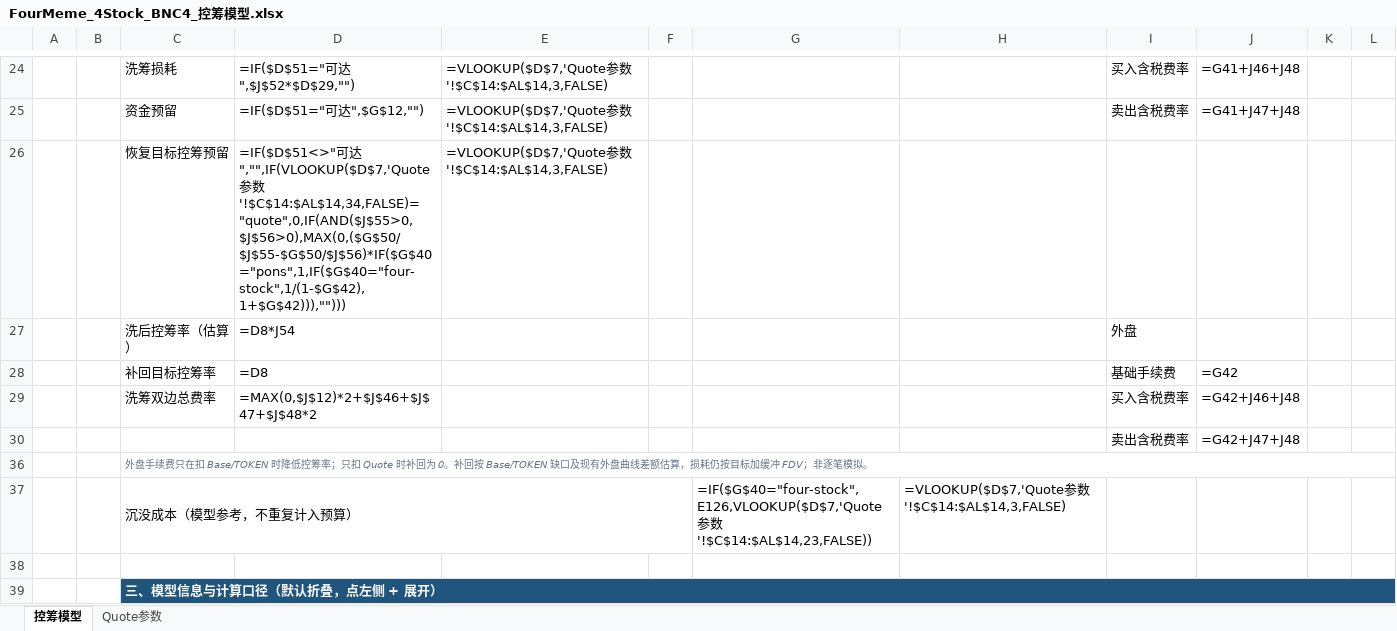
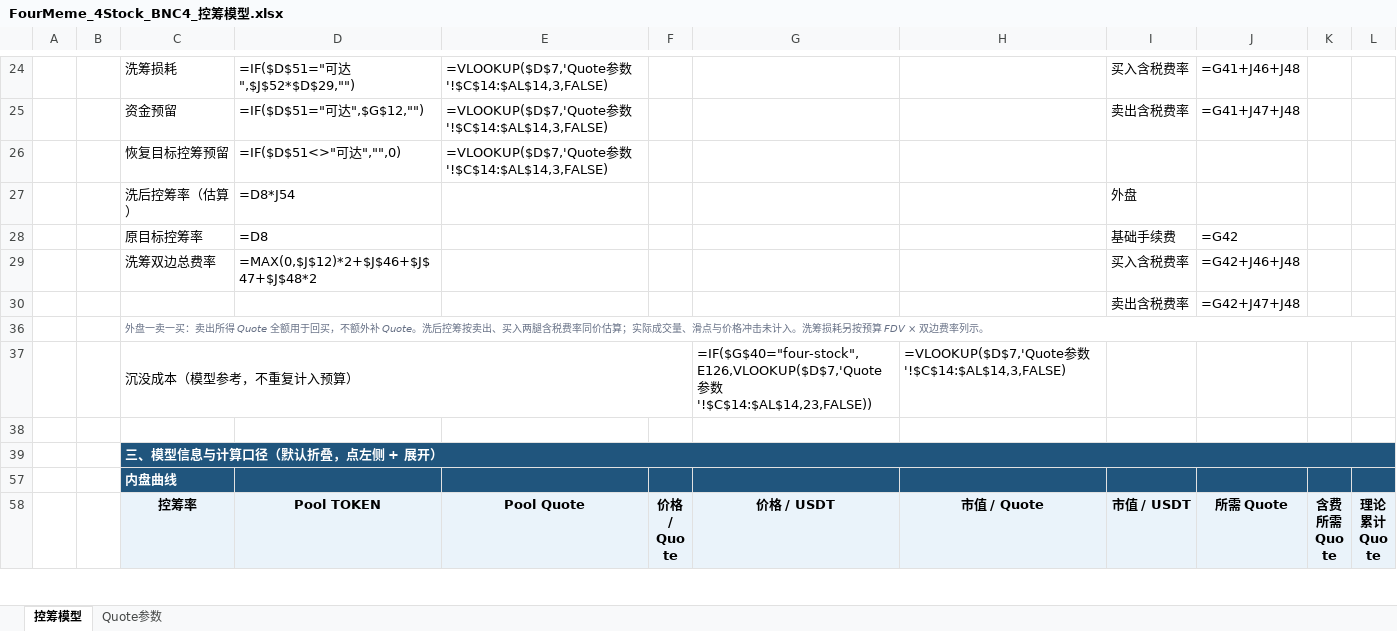
Before and after one commit to bella07021/stock-quote-route-liquidity, an Excel workbook: excel/latest/FourMeme_4Stock_BNC4_控筹模型.xlsx, sheet 控筹模型, drawn as a sheet; only a part is shown, gaps mark what is left out; the shorter side is filled out with more unchanged rows; values as stored, in another font and other column widths than the file's, no borders; formulas without a stored value are shown as written; conditional formats not drawn; the diff names each change by its address in the sheet, - before the commit and + after, or states it on an @@ line.

Commit message:
Model self-funded outer-market wash recovery in Excel

```diff
--- a/excel/latest/FourMeme_4Stock_BNC4_控筹模型.xlsx (sheet 控筹模型)
+++ b/excel/latest/FourMeme_4Stock_BNC4_控筹模型.xlsx (sheet 控筹模型)
-D26: …可达","",IF(VLOOKUP($D$7,'Quote参数'!$C$14:$AL$14,34,FALSE)="quote",0,IF(AND($J$55>0,$J$56>0),MAX(0,($G$50/$J$55-$G$50/$J$56)*IF($G$40="pons",1,IF($G$40="four-stock",1/(1-$G$42),1+$G$42))),"")))
+D26: …可达","",0)
-C28: 补回目标控筹率
+C28: 原目标控筹率
-C36: 外盘手续费只在扣 Base/TOKEN 时降低控筹率；只扣 Quote 时补回为 0。补回按 Base/TOKEN 缺口及现有外盘曲线差额估算，损耗仍按目标加缓冲 FDV；非逐笔模拟。
+C36: 外盘一卖一买：卖出所得 Quote 全额用于回买，不额外补 Quote。洗后控筹按卖出、买入两腿含税费率同价估算；实际成交量、滑点与价格冲击未计入。洗筹损耗另按预算 FDV × 双边费率列示。
```
Also changed, not shown: sheet Quote参数, hidden cells, excel/latest/Flap_BSC_RWA币股_控筹模型.xlsx, excel/latest/发射平台模型_全曲线_PonsV2.xlsx, 7 other files.
